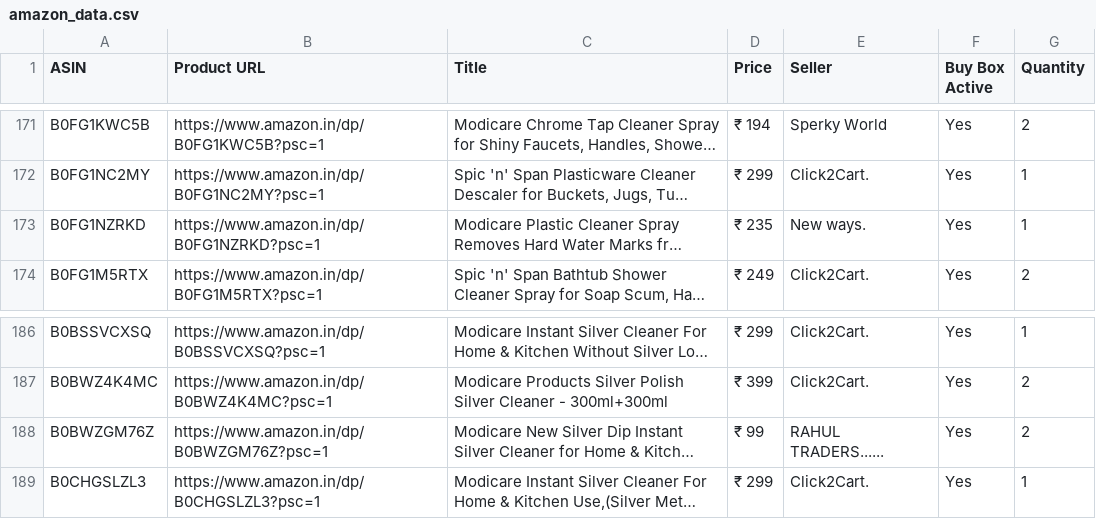
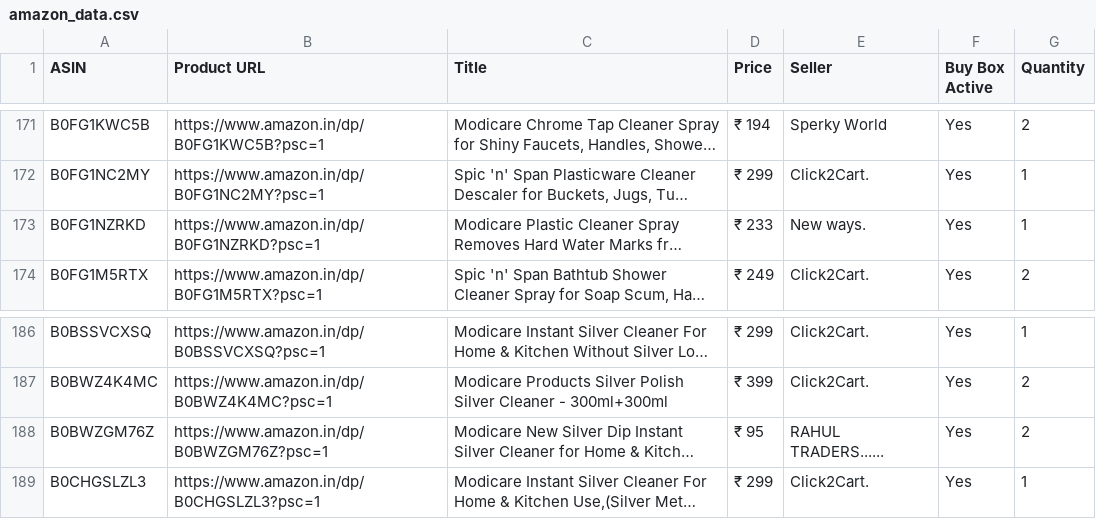
Before and after one commit to egaurav006/amazon-scraper, a CSV file: amazon_data.csv, drawn as a sheet; only a part is shown, gaps mark what is left out; long unchanged cells end in …; the diff covers the shown part only; the diff names each change by its address in the sheet, - before the commit and + after, or states it on an @@ line.

```diff
--- a/amazon_data.csv
+++ b/amazon_data.csv
-D173 (Price): ₹ 235
+D173 (Price): ₹ 233
-D188 (Price): ₹ 99
+D188 (Price): ₹ 95
```
Also changed, not shown: 40 edited cells elsewhere in this file.
